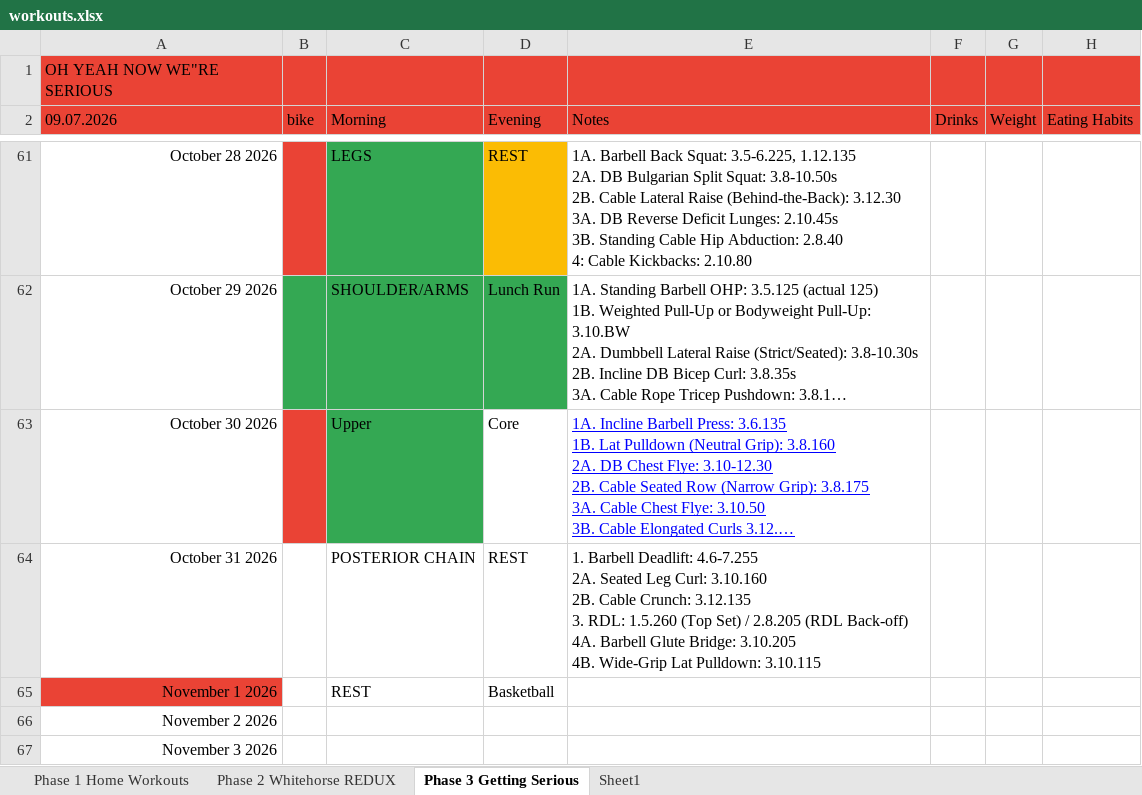
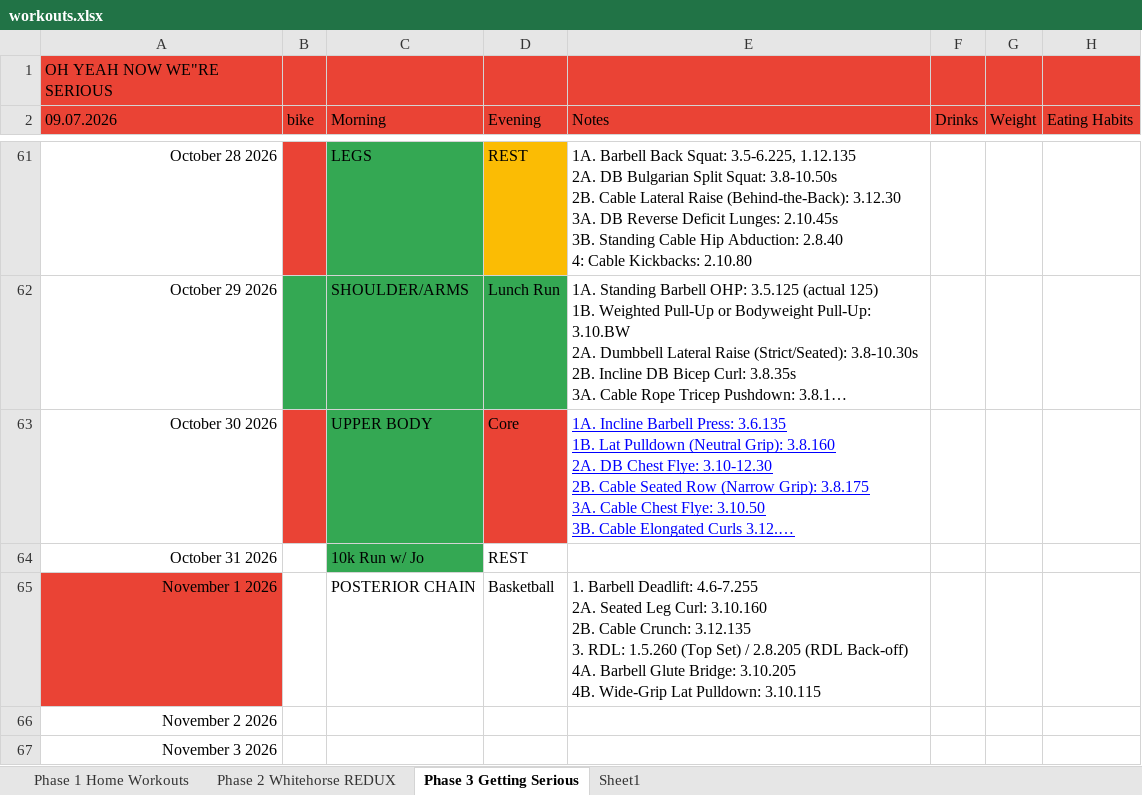
Before and after one commit to Oilgasms/yukon, an Excel workbook: data/workouts.xlsx, sheet Phase 3 Getting Serious, drawn as a sheet; only a part is shown, gaps mark what is left out; long unchanged cells end in …; values as stored, in another font and other column widths than the file's, no borders; charts and pictures not drawn; ↵ is a line break in a cell; the diff names each change by its address in the sheet, - before the commit and + after, or states it on an @@ line.

```diff
--- a/data/workouts.xlsx (sheet Phase 3 Getting Serious)
+++ b/data/workouts.xlsx (sheet Phase 3 Getting Serious)
-C63 (Morning): Upper
+C63 (Morning): UPPER BODY
-D63 fill: none
+D63 fill: #EA4335
-C64 (Morning): POSTERIOR CHAIN
+C64 (Morning): 10k Run w/ Jo
-C64 fill: none
+C64 fill: #34A853
-E64 (Notes): 1. Barbell Deadlift: 4.6-7.255 ↵ 2A. Seated Leg Curl: 3.10.160 ↵ 2B. Cable Crunch: 3.12.135 ↵ 3. RDL: 1.5.260 (Top Set) / 2.8.205 (RDL Back-off) ↵ 4A. Barbell Glute Bridge: 3.10.205 ↵ 4B. Wide-Grip Lat Pulldown: 3.10.115
+E64 (Notes): (empty)
-C65 (Morning): REST
+C65 (Morning): POSTERIOR CHAIN
-E65 (Notes): (empty)
+E65 (Notes): 1. Barbell Deadlift: 4.6-7.255 ↵ 2A. Seated Leg Curl: 3.10.160 ↵ 2B. Cable Crunch: 3.12.135 ↵ 3. RDL: 1.5.260 (Top Set) / 2.8.205 (RDL Back-off) ↵ 4A. Barbell Glute Bridge: 3.10.205 ↵ 4B. Wide-Grip Lat Pulldown: 3.10.115
```
Also changed, not shown: charts or pictures, data/bible.xlsx, data/books.xlsx, 1 other file.
